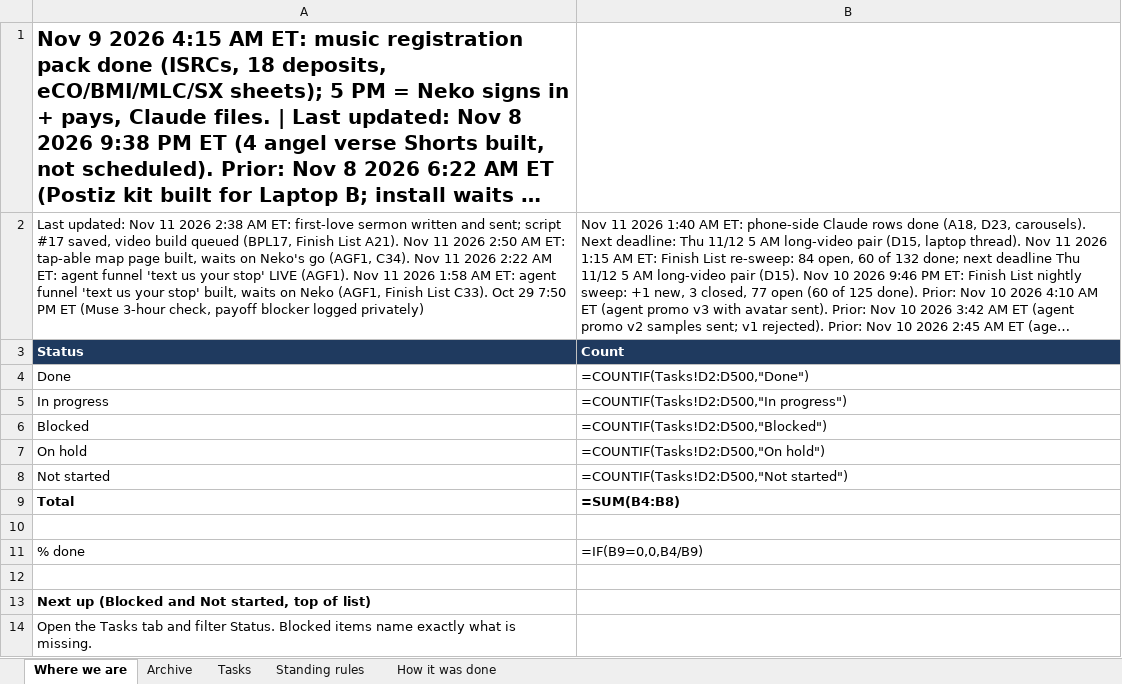
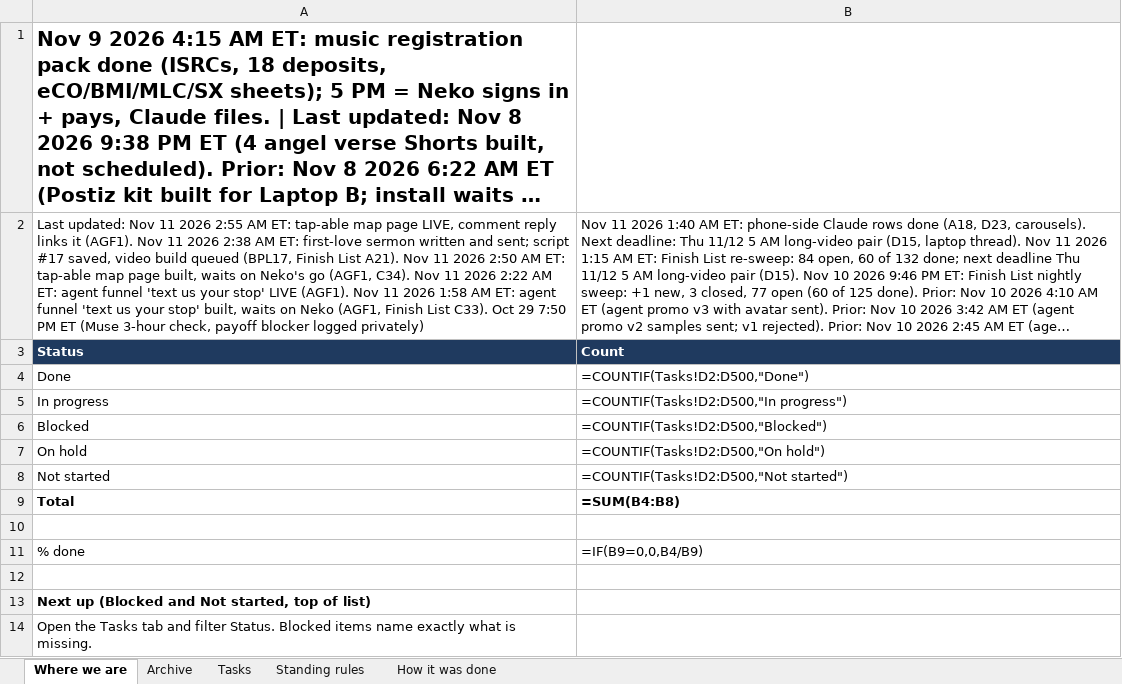
Before and after one commit to nekohusser-beep/morning-word-videos., an Excel workbook: overnight/Claude-Work-Tracker.xlsx, sheet Where we are, drawn as a sheet; long unchanged cells end in …; values as stored, in another font and other column widths than the file's, no borders; formulas without a stored value are shown as written; the diff names each change by its address in the sheet, - before the commit and + after, or states it on an @@ line.

```diff
--- a/overnight/Claude-Work-Tracker.xlsx (sheet Where we are)
+++ b/overnight/Claude-Work-Tracker.xlsx (sheet Where we are)
-A2: …11 2026 2:38 AM…
+A2: …11 2026 2:55 AM ET: tap-able map page LIVE, comment reply links it (AGF1). Nov 11 2026 2:38 AM…
```
Also changed, not shown: sheet Tasks, 1 other file.
